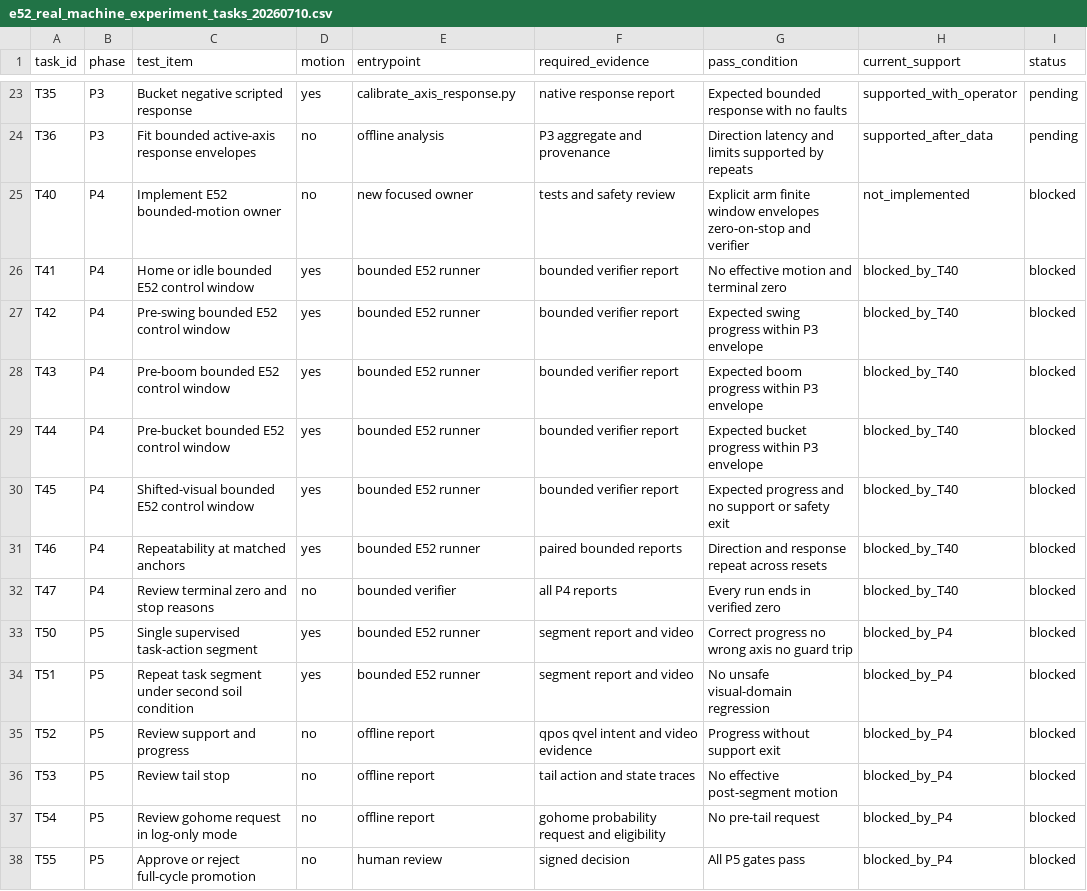
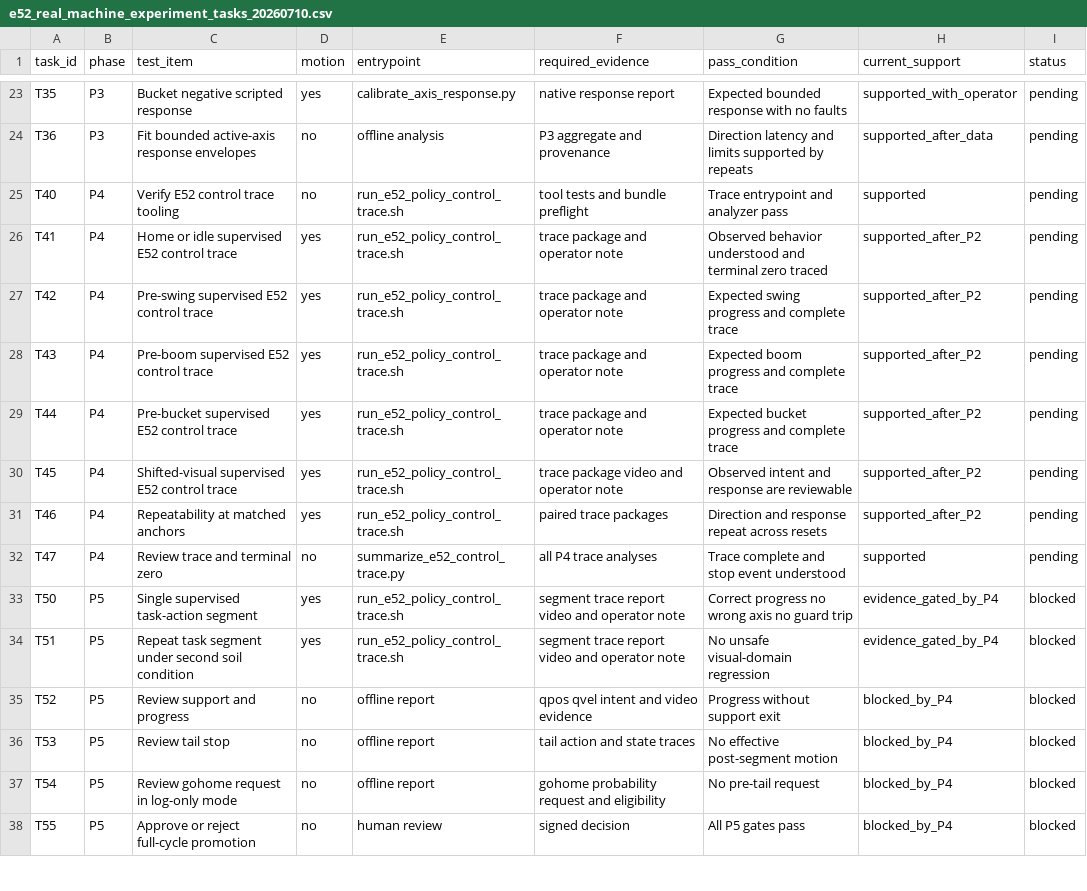
Before and after one commit to xtt001/Excavator_real_stack, a CSV file: docs/e52_real_machine_experiment_tasks_20260710.csv, drawn as a sheet; only a part is shown, gaps mark what is left out; the diff covers the shown part only.

Commit message:
Add E52 supervised control tracing

```diff
--- a/docs/e52_real_machine_experiment_tasks_20260710.csv
+++ b/docs/e52_real_machine_experiment_tasks_20260710.csv
@@ -24,12 +24,12 @@ T35,P3,Bucket negative scripted response,yes,calibrate_axis_response.py,native r
 T36,P3,Fit bounded active-axis response envelopes,no,offline analysis,P3 aggregate and provenance,Direction latency and limits supported by repeats,supported_after_data,pending
-T40,P4,Implement E52 bounded-motion owner,no,new focused owner,tests and safety review,Explicit arm finite window envelopes zero-on-stop and verifier,not_implemented,blocked
-T41,P4,Home or idle bounded E52 control window,yes,bounded E52 runner,bounded verifier report,No effective motion and terminal zero,blocked_by_T40,blocked
-T42,P4,Pre-swing bounded E52 control window,yes,bounded E52 runner,bounded verifier report,Expected swing progress within P3 envelope,blocked_by_T40,blocked
-T43,P4,Pre-boom bounded E52 control window,yes,bounded E52 runner,bounded verifier report,Expected boom progress within P3 envelope,blocked_by_T40,blocked
-T44,P4,Pre-bucket bounded E52 control window,yes,bounded E52 runner,bounded verifier report,Expected bucket progress within P3 envelope,blocked_by_T40,blocked
-T45,P4,Shifted-visual bounded E52 control window,yes,bounded E52 runner,bounded verifier report,Expected progress and no support or safety exit,blocked_by_T40,blocked
-T46,P4,Repeatability at matched anchors,yes,bounded E52 runner,paired bounded reports,Direction and response repeat across resets,blocked_by_T40,blocked
-T47,P4,Review terminal zero and stop reasons,no,bounded verifier,all P4 reports,Every run ends in verified zero,blocked_by_T40,blocked
-T50,P5,Single supervised task-action segment,yes,bounded E52 runner,segment report and video,Correct progress no wrong axis no guard trip,blocked_by_P4,blocked
-T51,P5,Repeat task segment under second soil condition,yes,bounded E52 runner,segment report and video,No unsafe visual-domain regression,blocked_by_P4,blocked
+T40,P4,Verify E52 control trace tooling,no,run_e52_policy_control_trace.sh,tool tests and bundle preflight,Trace entrypoint and analyzer pass,supported,pending
+T41,P4,Home or idle supervised E52 control trace,yes,run_e52_policy_control_trace.sh,trace package and operator note,Observed behavior understood and terminal zero traced,supported_after_P2,pending
+T42,P4,Pre-swing supervised E52 control trace,yes,run_e52_policy_control_trace.sh,trace package and operator note,Expected swing progress and complete trace,supported_after_P2,pending
+T43,P4,Pre-boom supervised E52 control trace,yes,run_e52_policy_control_trace.sh,trace package and operator note,Expected boom progress and complete trace,supported_after_P2,pending
+T44,P4,Pre-bucket supervised E52 control trace,yes,run_e52_policy_control_trace.sh,trace package and operator note,Expected bucket progress and complete trace,supported_after_P2,pending
+T45,P4,Shifted-visual supervised E52 control trace,yes,run_e52_policy_control_trace.sh,trace package video and operator note,Observed intent and response are reviewable,supported_after_P2,pending
+T46,P4,Repeatability at matched anchors,yes,run_e52_policy_control_trace.sh,paired trace packages,Direction and response repeat across resets,supported_after_P2,pending
+T47,P4,Review trace and terminal zero,no,summarize_e52_control_trace.py,all P4 trace analyses,Trace complete and stop event understood,supported,pending
+T50,P5,Single supervised task-action segment,yes,run_e52_policy_control_trace.sh,segment trace report video and operator note,Correct progress no wrong axis no guard trip,evidence_gated_by_P4,blocked
+T51,P5,Repeat task segment under second soil condition,yes,run_e52_policy_control_trace.sh,segment trace report video and operator note,No unsafe visual-domain regression,evidence_gated_by_P4,blocked
 T52,P5,Review support and progress,no,offline report,qpos qvel intent and video evidence,Progress without support exit,blocked_by_P4,blocked
```
Also changed, not shown: 8 edited cells elsewhere in this file, 9 other files.
